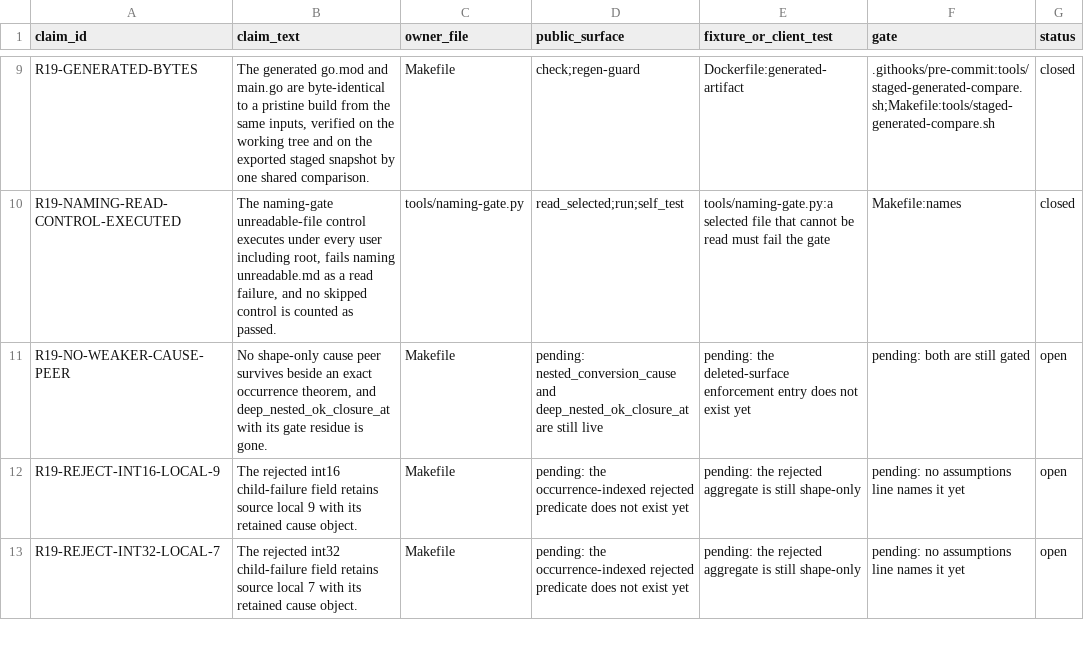
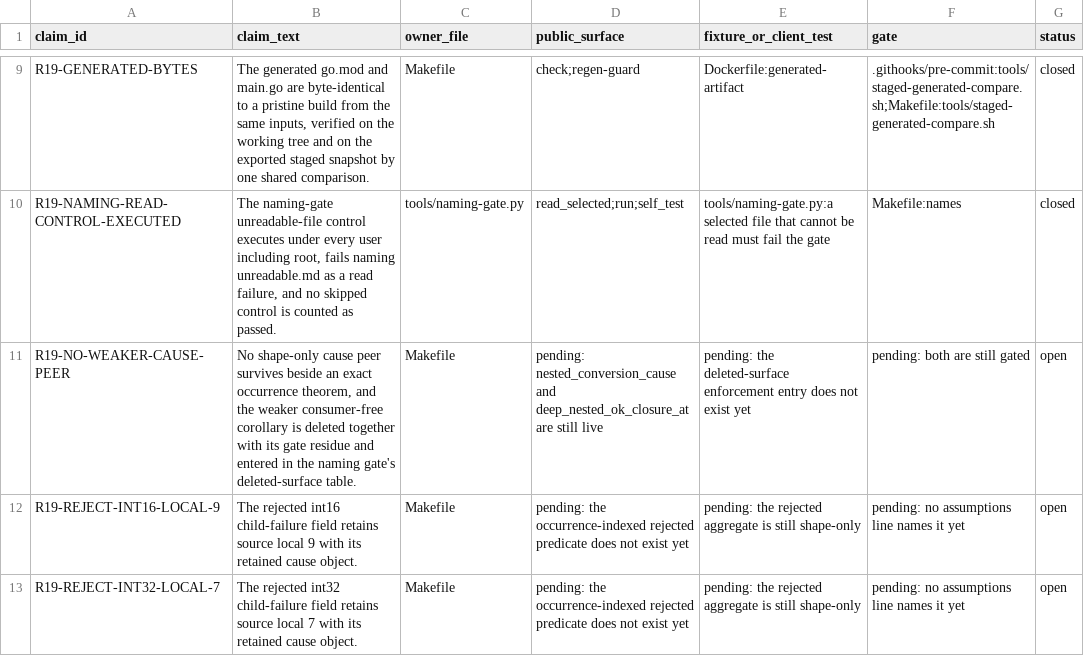
Before and after one commit to rhencke/fido, a TSV file: .review/C4_REPAIR_19_OBLIGATION_MATRIX.tsv, drawn as a sheet; only a part is shown, gaps mark what is left out.

```diff
--- a/.review/C4_REPAIR_19_OBLIGATION_MATRIX.tsv
+++ b/.review/C4_REPAIR_19_OBLIGATION_MATRIX.tsv
@@ -10,3 +10,3 @@ R19-GENERATED-BYTES	The generated go.mod and main.go are byte-identical to a pri
 R19-NAMING-READ-CONTROL-EXECUTED	The naming-gate unreadable-file control executes under every user including root, fails naming unreadable.md as a read failure, and no skipped control is counted as passed.	tools/naming-gate.py	read_selected;run;self_test	tools/naming-gate.py:a selected file that cannot be read must fail the gate	Makefile:names	closed
-R19-NO-WEAKER-CAUSE-PEER	No shape-only cause peer survives beside an exact occurrence theorem, and deep_nested_ok_closure_at with its gate residue is gone.	Makefile	pending: nested_conversion_cause and deep_nested_ok_closure_at are still live	pending: the deleted-surface enforcement entry does not exist yet	pending: both are still gated	open
+R19-NO-WEAKER-CAUSE-PEER	No shape-only cause peer survives beside an exact occurrence theorem, and the weaker consumer-free corollary is deleted together with its gate residue and entered in the naming gate's deleted-surface table.	Makefile	pending: nested_conversion_cause and deep_nested_ok_closure_at are still live	pending: the deleted-surface enforcement entry does not exist yet	pending: both are still gated	open
 R19-REJECT-INT16-LOCAL-9	The rejected int16 child-failure field retains source local 9 with its retained cause object.	Makefile	pending: the occurrence-indexed rejected predicate does not exist yet	pending: the rejected aggregate is still shape-only	pending: no assumptions line names it yet	open
```
Also changed, not shown: 5 other files.
